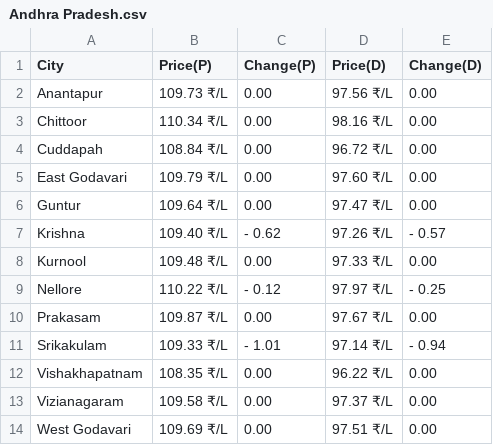
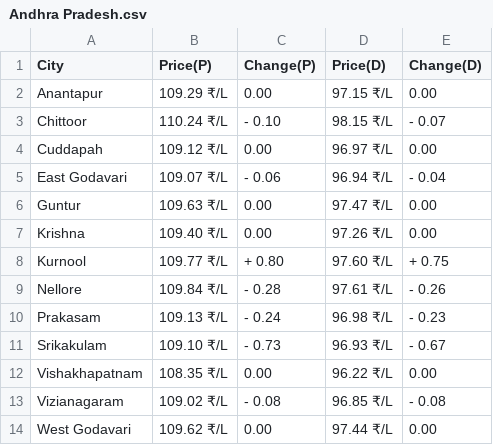
Before and after one commit to Doofenshmirtz-Evil-Incorp/FuelishCLI, a CSV file: assets/Andhra Pradesh.csv, drawn as a sheet.

```diff
--- a/assets/Andhra Pradesh.csv
+++ b/assets/Andhra Pradesh.csv
@@ -1,14 +1,14 @@
 City,Price(P),Change(P),Price(D),Change(D)
-Anantapur,109.73 ₹/L,  0.00,97.56 ₹/L,  0.00
-Chittoor,110.34 ₹/L,  0.00,98.16 ₹/L,  0.00
-Cuddapah,108.84 ₹/L,  0.00,96.72 ₹/L,  0.00
-East Godavari,109.79 ₹/L,  0.00,97.60 ₹/L,  0.00
-Guntur,109.64 ₹/L,  0.00,97.47 ₹/L,  0.00
-Krishna,109.40 ₹/L,- 0.62,97.26 ₹/L,- 0.57
-Kurnool,109.48 ₹/L,  0.00,97.33 ₹/L,  0.00
-Nellore,110.22 ₹/L,- 0.12,97.97 ₹/L,- 0.25
-Prakasam,109.87 ₹/L,  0.00,97.67 ₹/L,  0.00
-Srikakulam,109.33 ₹/L,- 1.01,97.14 ₹/L,- 0.94
+Anantapur,109.29 ₹/L,  0.00,97.15 ₹/L,  0.00
+Chittoor,110.24 ₹/L,- 0.10,98.15 ₹/L,- 0.07
+Cuddapah,109.12 ₹/L,  0.00,96.97 ₹/L,  0.00
+East Godavari,109.07 ₹/L,- 0.06,96.94 ₹/L,- 0.04
+Guntur,109.63 ₹/L,  0.00,97.47 ₹/L,  0.00
+Krishna,109.40 ₹/L,  0.00,97.26 ₹/L,  0.00
+Kurnool,109.77 ₹/L,+ 0.80,97.60 ₹/L,+ 0.75
+Nellore,109.84 ₹/L,- 0.28,97.61 ₹/L,- 0.26
+Prakasam,109.13 ₹/L,- 0.24,96.98 ₹/L,- 0.23
+Srikakulam,109.10 ₹/L,- 0.73,96.93 ₹/L,- 0.67
 Vishakhapatnam,108.35 ₹/L,  0.00,96.22 ₹/L,  0.00
-Vizianagaram,109.58 ₹/L,  0.00,97.37 ₹/L,  0.00
-West Godavari,109.69 ₹/L,  0.00,97.51 ₹/L,  0.00
+Vizianagaram,109.02 ₹/L,- 0.08,96.85 ₹/L,- 0.08
+West Godavari,109.62 ₹/L,  0.00,97.44 ₹/L,  0.00
```
Also changed, not shown: State.csv, assets/Arunachal Pradesh.csv, 28 other files.
